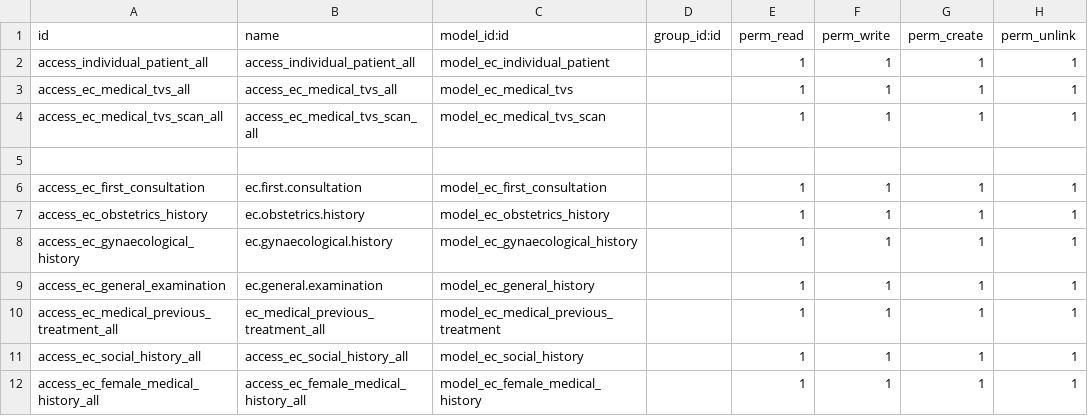
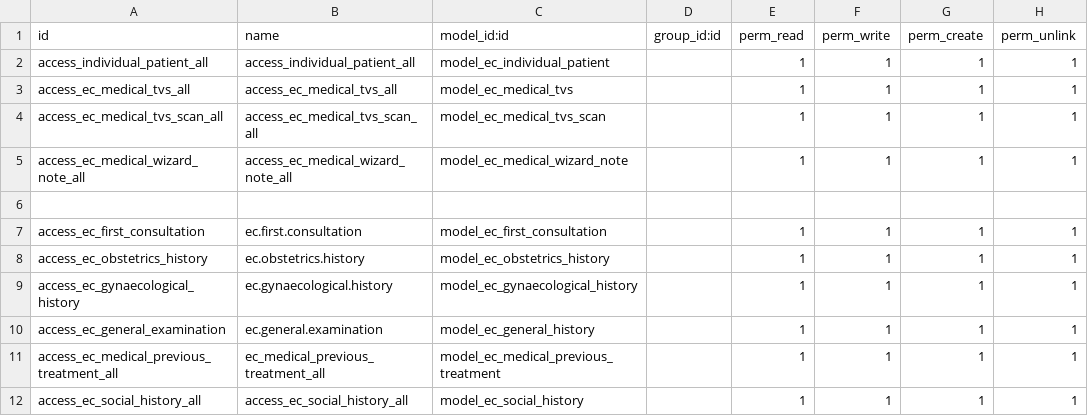
Before and after one commit to rashid6309/odoo16, a CSV file: custom/ecare_medical_history/security/ir.model.access.csv, drawn as a sheet; only a part is shown; the shorter side is filled out with more unchanged rows; the diff names each change by its address in the sheet, - before the commit and + after, or states it on an @@ line.

Commit message:
Changes related 9 th mAy Ticket: Attempt Abandon need to add a comment or note as well. Consent after selecting ' Start new treatment pathway ' should display all the time. Make all fields non mandatory & on proceed show message that all fields should be filled. When treatment is in decision state, then decision state should be visible. Current RX instead of 'current treatment pathway' on timeline page. Change the label name from 'UPT Negative' to 'UTP Result', change the value from 'No' to 'Positive' and 'Yes' to 'Negative'.  Prompt on changes Create a new repeat when UPT is selected as 'no'. Display all warnings with yellow background color. Decisions will not show instantly but when once in pending state and proceed button is pressed. Make decisions label Red. Check filled on proceed button. Height will be copy pasted from first consultation as default value but editable. Decisions fields only editable for Senior Doctor. Message will show once proceeded to OI/TI platform with scroll "Repeat consultation has been closed and new entry in OI/TI platform is added." Change 'Cycle Creation Date' from 'Create Date' in OI/TI attempt.  Cycle Creation date on form as well. Visits instead of Attempt Cycle/Attempt instead Change button name to 'Add new follow up' from start new OI/TI  button. Make indication and IUI attempt required if Frozen is selected in insemination. Open new follow up in pop-up once created. Cycle regimen will be copied pasted. Add a line in below or add at the bottom in cyst table. Outcome in 'OI/TI Platform Cycle' will be selection field, dropdown. (1. Pregnancy (+ve UPT or BHCG)  2. Menstruation 3. Menstruation & suspected LUF. ) Repeat Kanban tag of treatment state, like progress. Field to show the state of  treatment state in the kanban. Attempt number in the kanban of the cycle to show the number of attempt, after 3 cycles new repeat will be created. Like Attempt: 1/3 Decision pending new menu Attempt Abandon need to add a comment or note as well.

```diff
--- a/custom/ecare_medical_history/security/ir.model.access.csv
+++ b/custom/ecare_medical_history/security/ir.model.access.csv
+row 5: access_ec_medical_wizard_note_all | access_ec_medical_wizard_note_all | model_ec_medical_wizard_note |  | 1 | 1 | 1 | 1
```
Also changed, not shown: 8 other files.
